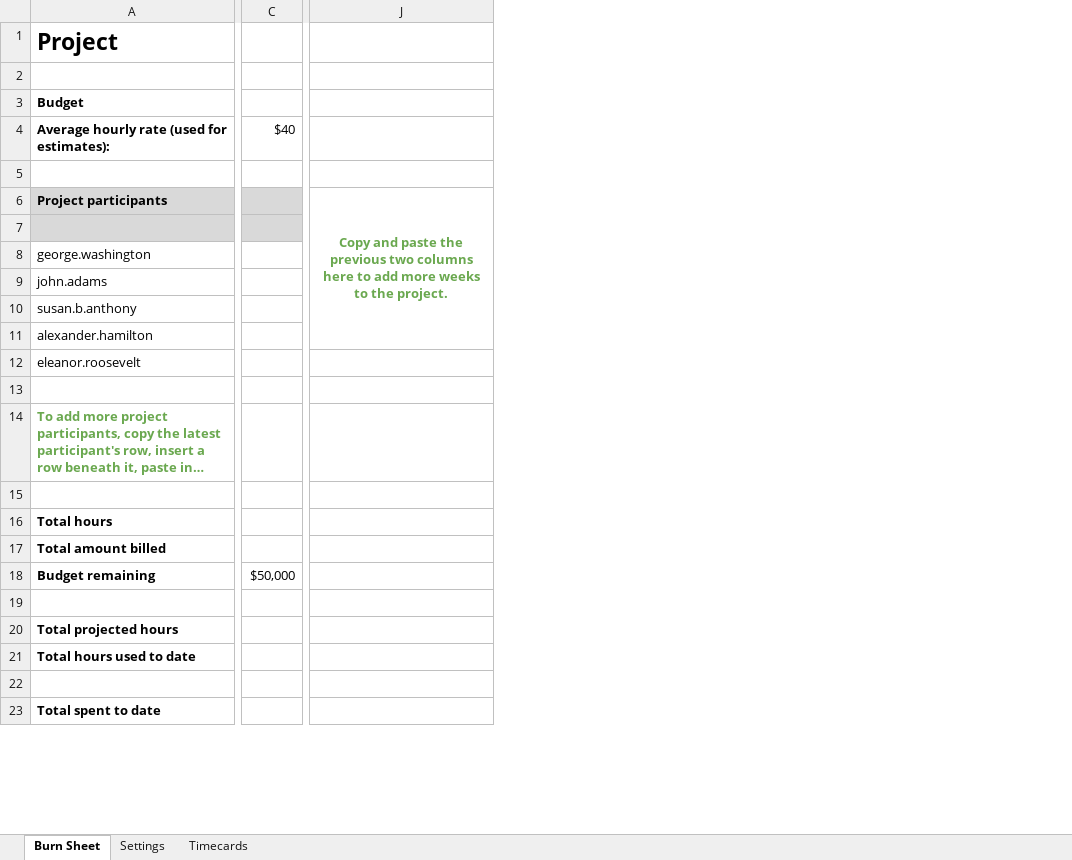
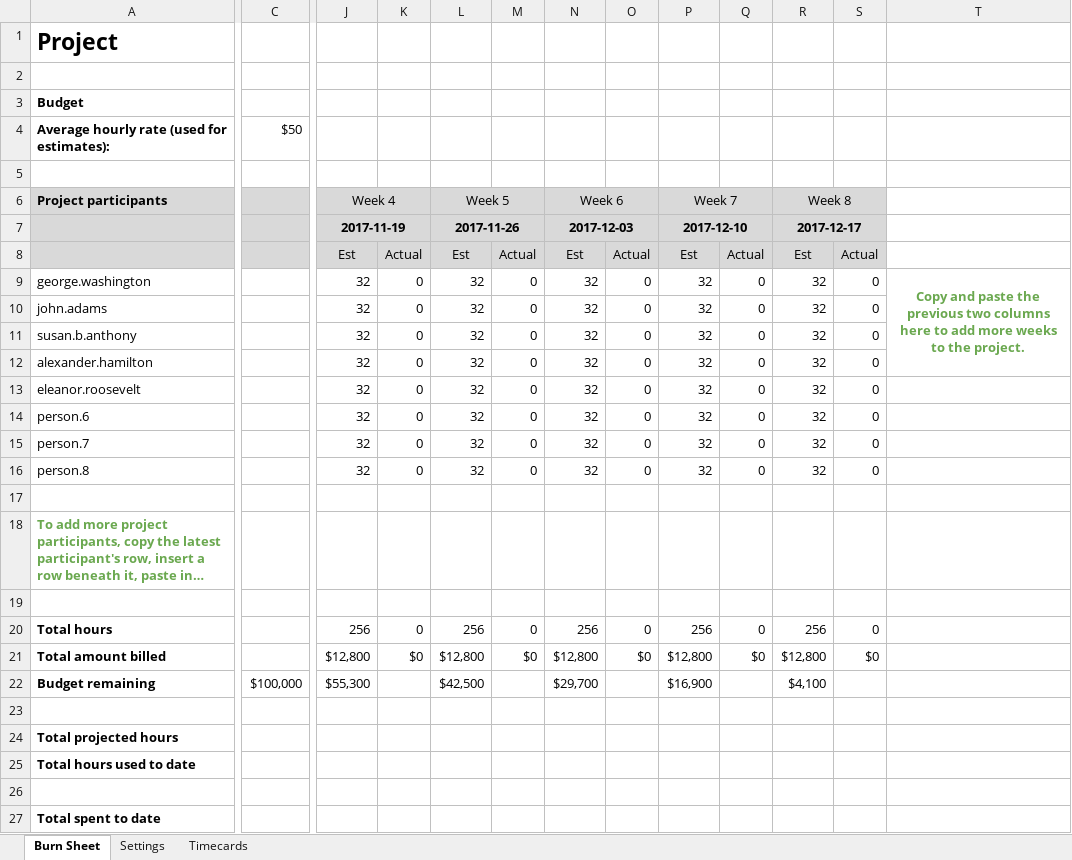
Before and after one commit to 18F/tock-gas-ts, an Excel workbook: examples/Tock Burn Document Example Template.xlsx, sheet Burn Sheet, drawn as a sheet; only a part is shown, gaps mark what is left out; long unchanged cells end in …; values as stored, in another font and other column widths than the file's, no borders; charts and pictures not drawn; removed rows and columns are numbered as before the commit, all else as after; rows hold the shown columns only; the diff covers the shown part only; the diff names each change by its address in the sheet, - before the commit and + after, or states it on an @@ line.

Commit message:
Update XLSX example to v0.0.6.

```diff
--- a/examples/Tock Burn Document Example Template.xlsx (sheet Burn Sheet)
+++ b/examples/Tock Burn Document Example Template.xlsx (sheet Burn Sheet)
-column C, row 4: $40
+column C, row 4: $50
+column J, rows 7-13: 2017-11-19 | Est | 32 | 32 | 32 | 32 | 32; rows 20-21: 256 | $12,800
+column K, rows 8-13: Actual | 0 | 0 | 0 | 0 | 0; rows 20-21: 0 | $0
+column L, rows 7-13: 2017-11-26 | Est | 32 | 32 | 32 | 32 | 32; rows 20-21: 256 | $12,800
+column M, rows 8-13: Actual | 0 | 0 | 0 | 0 | 0; rows 20-21: 0 | $0
+column N, rows 7-13: 2017-12-03 | Est | 32 | 32 | 32 | 32 | 32; rows 20-21: 256 | $12,800
+column O, rows 8-13: Actual | 0 | 0 | 0 | 0 | 0; rows 20-21: 0 | $0
+column P, rows 7-13: 2017-12-10 | Est | 32 | 32 | 32 | 32 | 32; rows 20-21: 256 | $12,800
+column Q, rows 8-13: Actual | 0 | 0 | 0 | 0 | 0; rows 20-21: 0 | $0
+column R, rows 7-13: 2017-12-17 | Est | 32 | 32 | 32 | 32 | 32; rows 20-21: 256 | $12,800
+column S, rows 8-13: Actual | 0 | 0 | 0 | 0 | 0; rows 20-21: 0 | $0
+row 6: Project participants |  | Week 4 |  | Week 5 |  | Week 6 |  | Week 7 |  | Week 8
-A7: Project participants
+A7: (empty)
-T7: Copy and paste the previous two columns here to add more weeks to the project.
+T7: (empty)
-J6:J11 merged
-T9: (empty)
+T9: Copy and paste the previous two columns here to add more weeks to the project.
+T9:T12 merged
+row 14: person.6 |  | 32 | 0 | 32 | 0 | 32 | 0 | 32 | 0 | 32 | 0
+row 15: person.7 |  | 32 | 0 | 32 | 0 | 32 | 0 | 32 | 0 | 32 | 0
+row 16: person.8 |  | 32 | 0 | 32 | 0 | 32 | 0 | 32 | 0 | 32 | 0
-row 18: Budget remaining | $50,000
+row 22: Budget remaining | $100,000 | $55,300 |  | $42,500 |  | $29,700 |  | $16,900 |  | $4,100
```
Also changed, not shown: 11 edited cells elsewhere in this sheet, formulas that keep their value.
